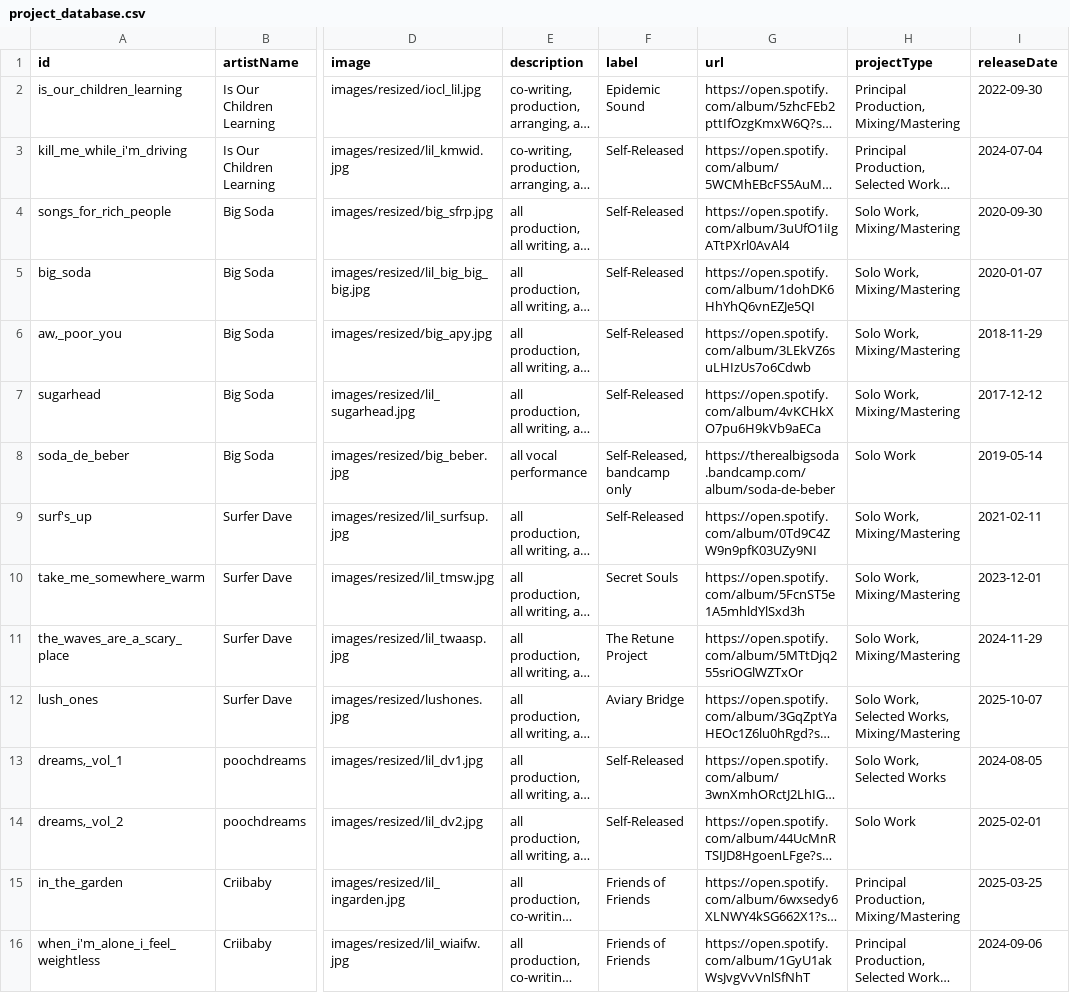
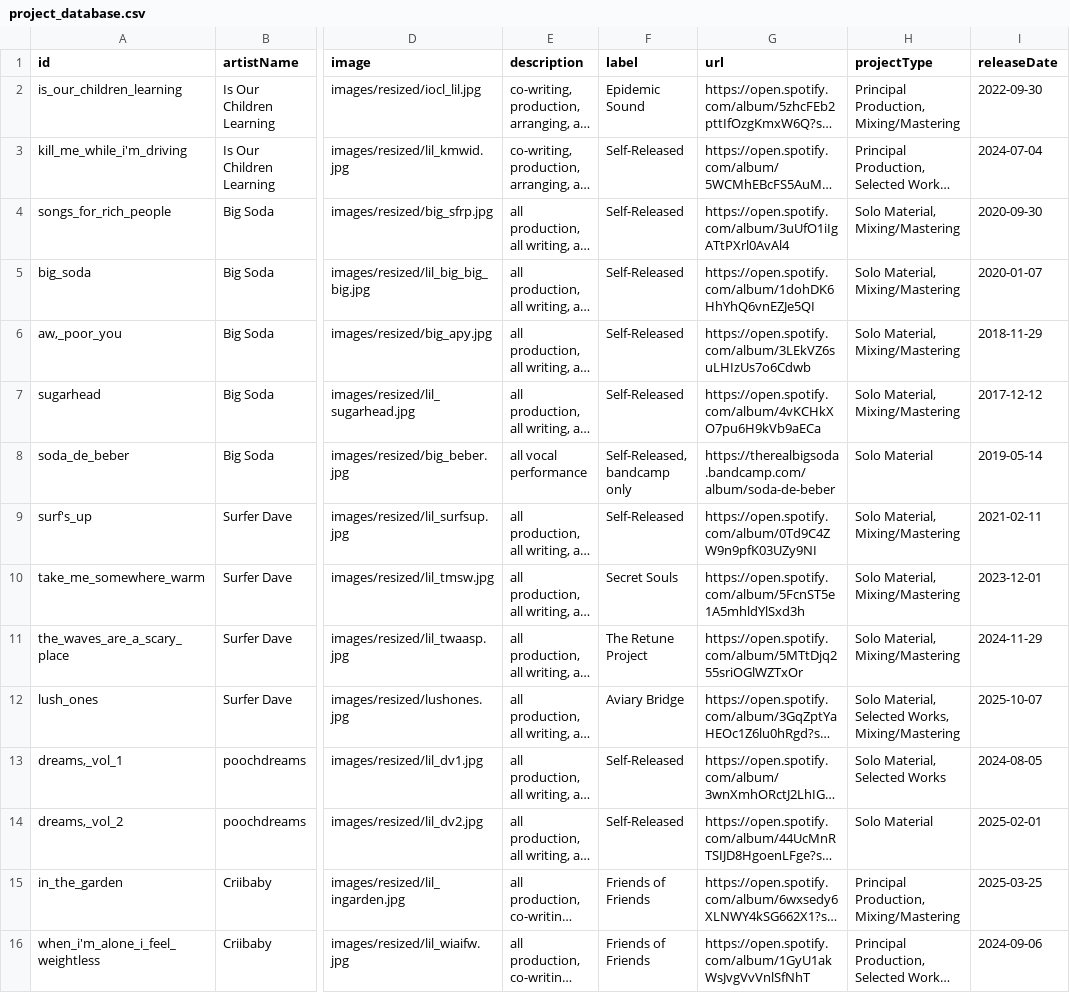
Before and after one commit to bigsodamusicofficial/bigsodamusicofficial.github.io, a CSV file: project_database.csv, drawn as a sheet; only a part is shown, gaps mark what is left out; long unchanged cells end in …; the diff names each change by its address in the sheet, - before the commit and + after, or states it on an @@ line.

```diff
--- a/project_database.csv
+++ b/project_database.csv
-H4:H7 (projectType): Solo Work, Mixing/Mastering
+H4:H7 (projectType): Solo Material, Mixing/Mastering
-H8 (projectType): Solo Work
+H8 (projectType): Solo Material
-H9:H11 (projectType): Solo Work, Mixing/Mastering
+H9:H11 (projectType): Solo Material, Mixing/Mastering
-H12 (projectType): Solo Work, Selected Works, Mixing/Mastering
+H12 (projectType): Solo Material, Selected Works, Mixing/Mastering
-H13 (projectType): Solo Work, Selected Works
+H13 (projectType): Solo Material, Selected Works
-H14 (projectType): Solo Work
+H14 (projectType): Solo Material
```
Also changed, not shown: 9 other files.
